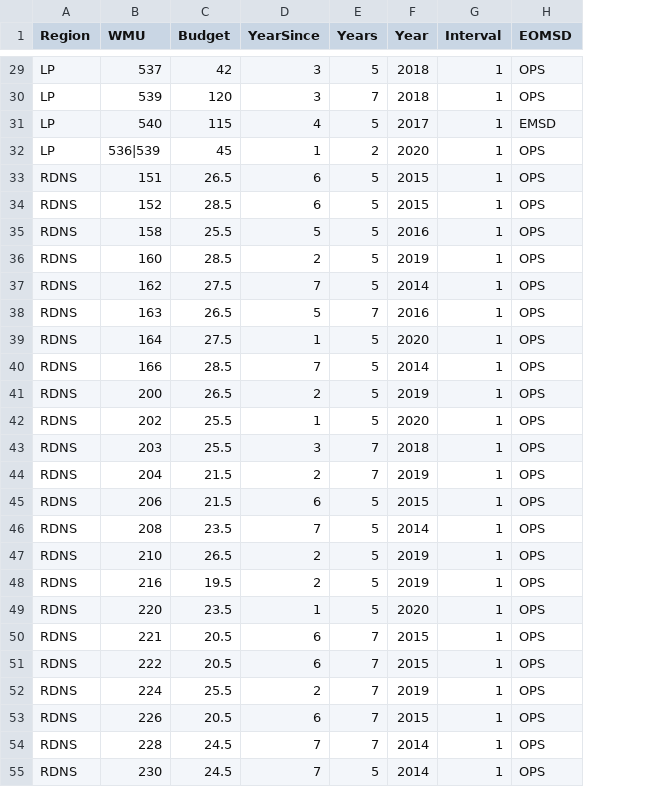
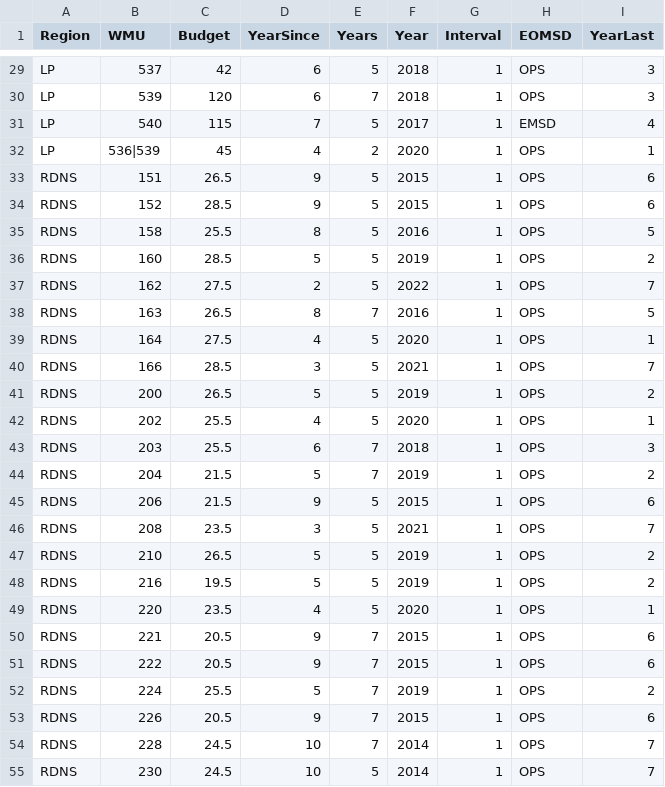
Before and after one commit to NycteaAlces/AUS_Program_Review, a CSV file: Data/R_Survey_Status_2018_full_Success_V5.csv, drawn as a sheet; only a part is shown, gaps mark what is left out; the diff covers the shown part only; the diff names each change by its address in the sheet, - before the commit and + after, or states it on an @@ line.

```diff
--- a/Data/R_Survey_Status_2018_full_Success_V5.csv
+++ b/Data/R_Survey_Status_2018_full_Success_V5.csv
+column I (YearLast), rows 29-55: 3 | 3 | 4 | 1 | 6 | 6 | 5 | 2 | 7 | 5 | 1 | 7 | 2 | 1 | 3 | 2 | 6 | 7 | 2 | 2 | 1 | 6 | 6 | 2 | 6 | 7 | 7
-D29:D30 (YearSince): 3
+D29:D30 (YearSince): 6
-D31 (YearSince): 4
+D31 (YearSince): 7
-D32 (YearSince): 1
+D32 (YearSince): 4
-D33:D34 (YearSince): 6
+D33:D34 (YearSince): 9
-D35 (YearSince): 5
+D35 (YearSince): 8
-D36 (YearSince): 2
+D36 (YearSince): 5
-D37 (YearSince): 7
+D37 (YearSince): 2
-F37 (Year): 2014
+F37 (Year): 2022
-D38 (YearSince): 5
+D38 (YearSince): 8
-D39 (YearSince): 1
+D39 (YearSince): 4
-D40 (YearSince): 7
+D40 (YearSince): 3
-F40 (Year): 2014
+F40 (Year): 2021
-D41 (YearSince): 2
+D41 (YearSince): 5
-D42 (YearSince): 1
+D42 (YearSince): 4
-D43 (YearSince): 3
+D43 (YearSince): 6
-D44 (YearSince): 2
+D44 (YearSince): 5
-D45 (YearSince): 6
+D45 (YearSince): 9
-D46 (YearSince): 7
+D46 (YearSince): 3
-F46 (Year): 2014
+F46 (Year): 2021
-D47:D48 (YearSince): 2
+D47:D48 (YearSince): 5
-D49 (YearSince): 1
+D49 (YearSince): 4
-D50:D51 (YearSince): 6
+D50:D51 (YearSince): 9
-D52 (YearSince): 2
+D52 (YearSince): 5
-D53 (YearSince): 6
+D53 (YearSince): 9
-D54:D55 (YearSince): 7
+D54:D55 (YearSince): 10
```
Also changed, not shown: 1 added row and 141 edited cells elsewhere in this file.
